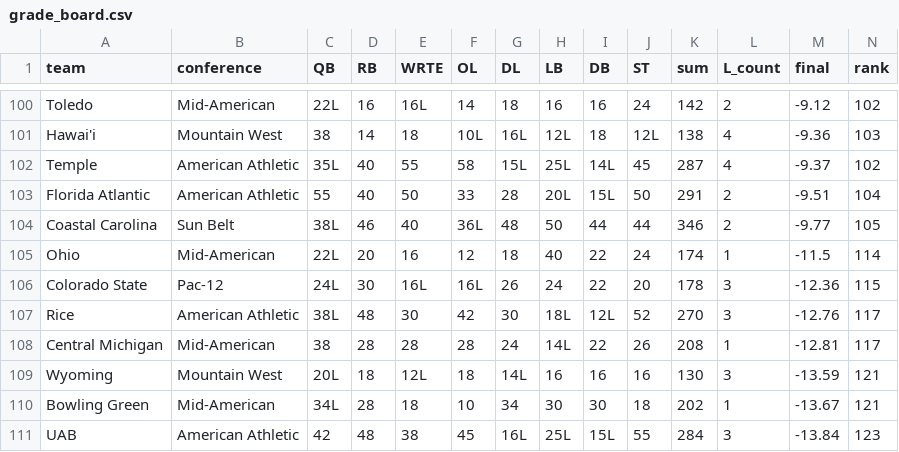
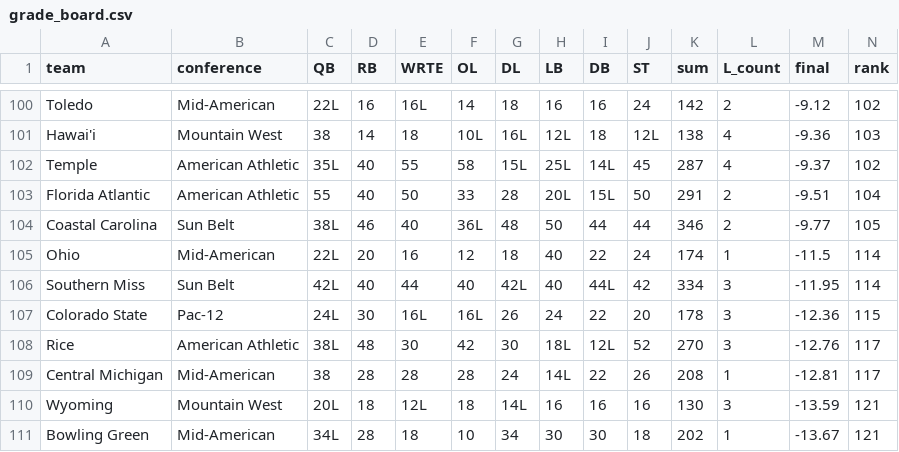
Before and after one commit to BrodyVogel/ncaaf-2026, a CSV file: outputs/grade_board.csv, drawn as a sheet; only a part is shown, gaps mark what is left out; the shorter side is filled out with more unchanged rows; rows hold the shown columns only; the diff names each change by its address in the sheet, - before the commit and + after, or states it on an @@ line.

```diff
--- a/outputs/grade_board.csv
+++ b/outputs/grade_board.csv
+row 106: Southern Miss | Sun Belt | 42L | 40 | 44 | 40 | 42L | 40 | 44L | 42 | 334 | 3 | -11.95 | 114
```
Also changed, not shown: 27 other files.
